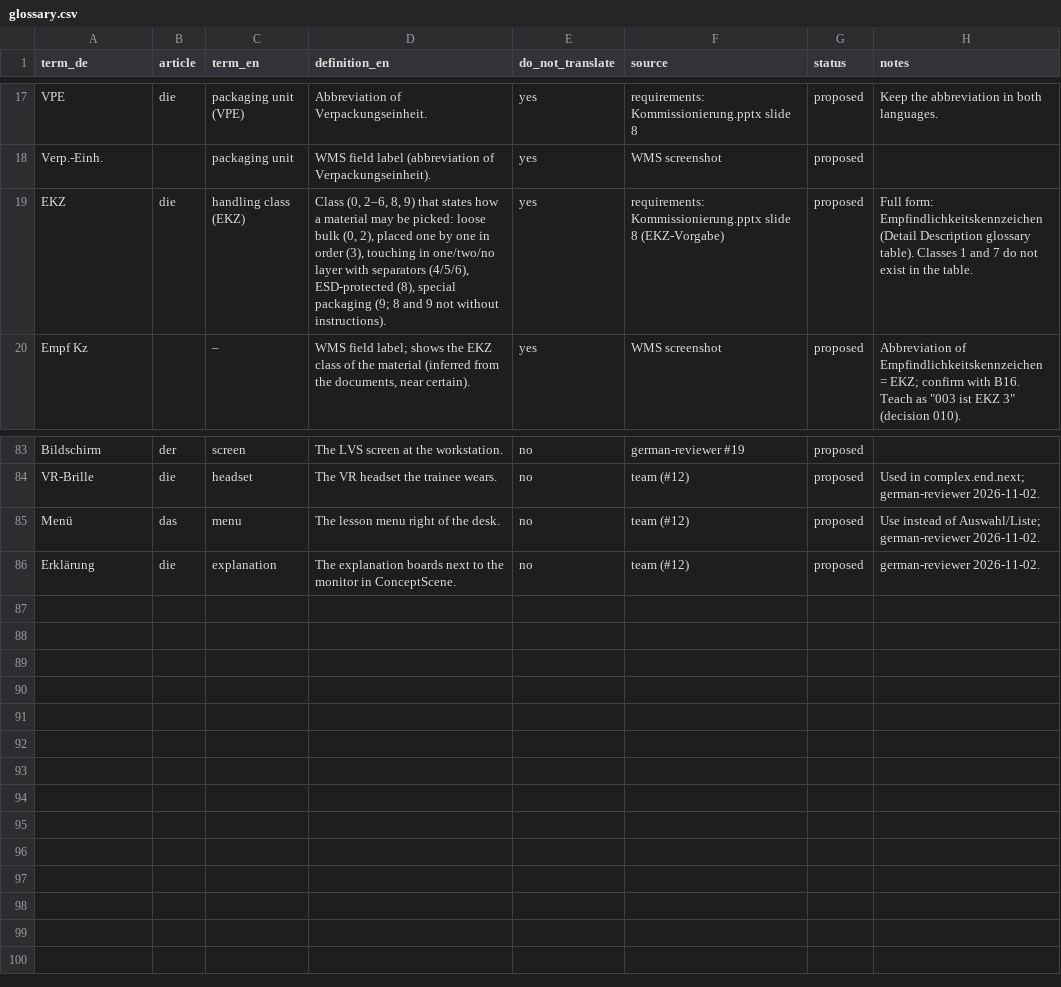
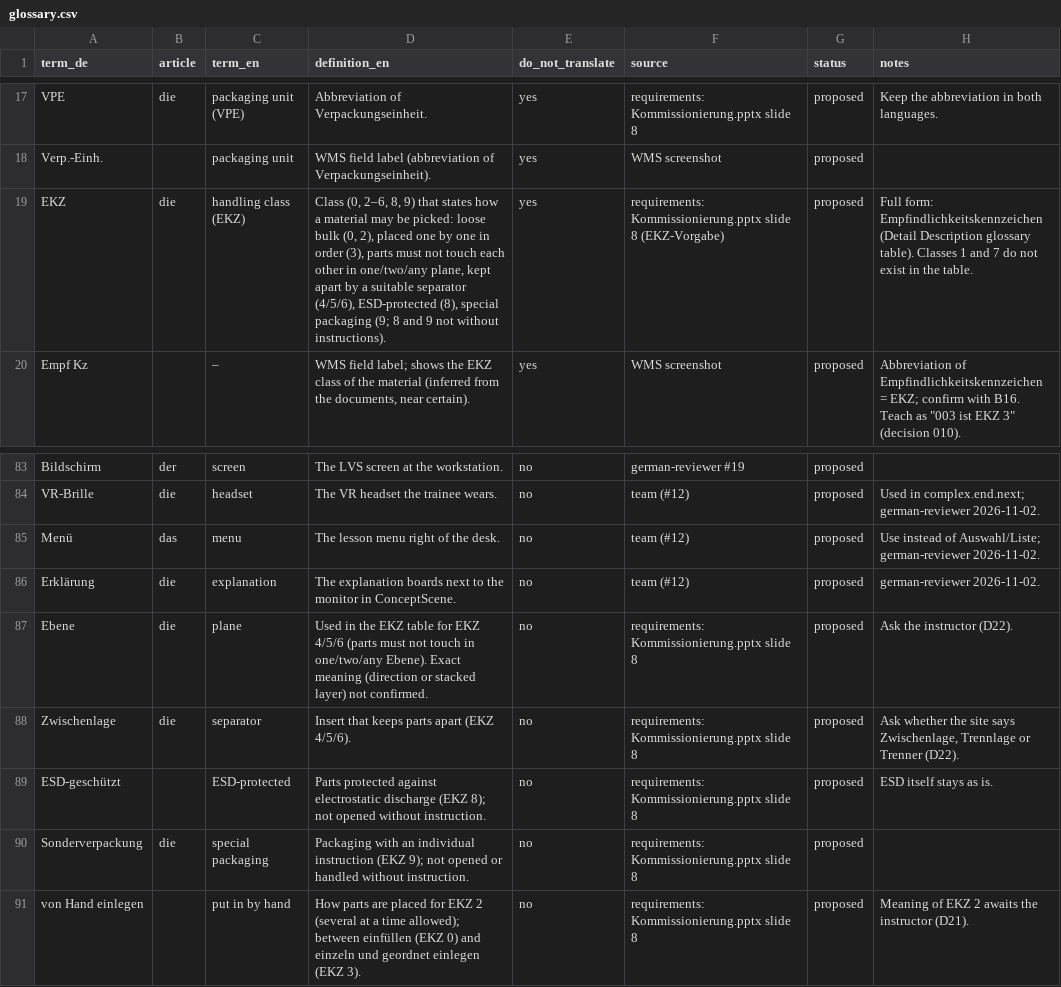
Before and after one commit to ttquynhdo/xrpick-v2, a CSV file: docs/i18n/glossary.csv, drawn as a sheet; only a part is shown, gaps mark what is left out.

```diff
--- a/docs/i18n/glossary.csv
+++ b/docs/i18n/glossary.csv
@@ -18,3 +18,3 @@ VPE,die,packaging unit (VPE),Abbreviation of Verpackungseinheit.,yes,requirement
 Verp.-Einh.,,packaging unit,WMS field label (abbreviation of Verpackungseinheit).,yes,WMS screenshot,proposed,
-EKZ,die,handling class (EKZ),"Class (0, 2–6, 8, 9) that states how a material may be picked: loose bulk (0, 2), placed one by one in order (3), touching in one/two/no layer with separators (4/5/6), ESD-protected (8), special packaging (9; 8 and 9 not without instructions).",yes,requirements: Kommissionierung.pptx slide 8 (EKZ-Vorgabe),proposed,Full form: Empfindlichkeitskennzeichen (Detail Description glossary table). Classes 1 and 7 do not exist in the table.
+EKZ,die,handling class (EKZ),"Class (0, 2–6, 8, 9) that states how a material may be picked: loose bulk (0, 2), placed one by one in order (3), parts must not touch each other in one/two/any plane, kept apart by a suitable separator (4/5/6), ESD-protected (8), special packaging (9; 8 and 9 not without instructions).",yes,requirements: Kommissionierung.pptx slide 8 (EKZ-Vorgabe),proposed,Full form: Empfindlichkeitskennzeichen (Detail Description glossary table). Classes 1 and 7 do not exist in the table.
 Empf Kz,,–,"WMS field label; shows the EKZ class of the material (inferred from the documents, near certain).",yes,WMS screenshot,proposed,"Abbreviation of Empfindlichkeitskennzeichen = EKZ; confirm with B16. Teach as ""003 ist EKZ 3"" (decision 010)."
@@ -86 +86,6 @@ Menü,das,menu,The lesson menu right of the desk.,no,team (#12),proposed,"Use in
 Erklärung,die,explanation,The explanation boards next to the monitor in ConceptScene.,no,team (#12),proposed,german-reviewer 2026-11-02.
+Ebene,die,plane,Used in the EKZ table for EKZ 4/5/6 (parts must not touch in one/two/any Ebene). Exact meaning (direction or stacked layer) not confirmed.,no,requirements: Kommissionierung.pptx slide 8,proposed,Ask the instructor (D22).
+Zwischenlage,die,separator,Insert that keeps parts apart (EKZ 4/5/6).,no,requirements: Kommissionierung.pptx slide 8,proposed,"Ask whether the site says Zwischenlage, Trennlage or Trenner (D22)."
+ESD-geschützt,,ESD-protected,Parts protected against electrostatic discharge (EKZ 8); not opened without instruction.,no,requirements: Kommissionierung.pptx slide 8,proposed,ESD itself stays as is.
+Sonderverpackung,die,special packaging,Packaging with an individual instruction (EKZ 9); not opened or handled without instruction.,no,requirements: Kommissionierung.pptx slide 8,proposed,
+von Hand einlegen,,put in by hand,How parts are placed for EKZ 2 (several at a time allowed); between einfüllen (EKZ 0) and einzeln und geordnet einlegen (EKZ 3).,no,requirements: Kommissionierung.pptx slide 8,proposed,Meaning of EKZ 2 awaits the instructor (D21).
```
Also changed, not shown: docs/i18n/review-status.csv, docs/i18n/strings-todo.csv, 7 other files.
